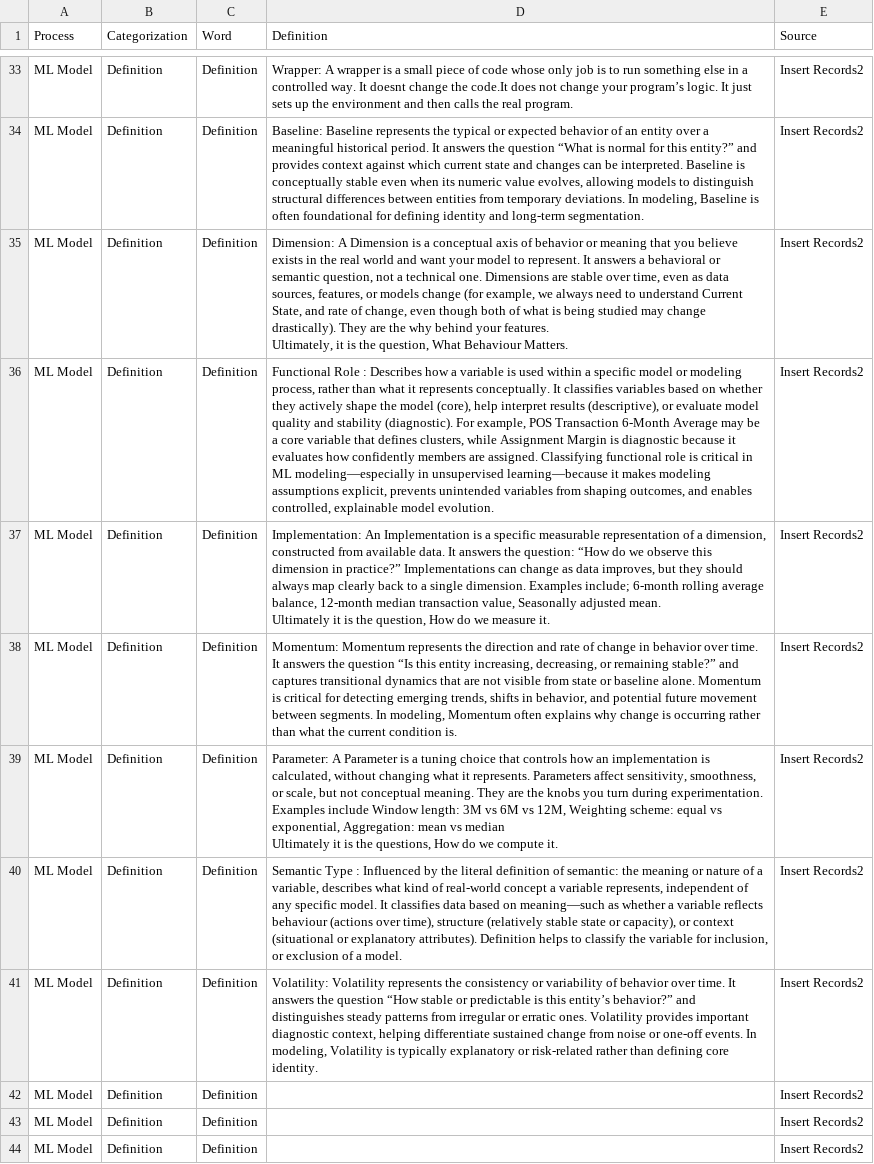
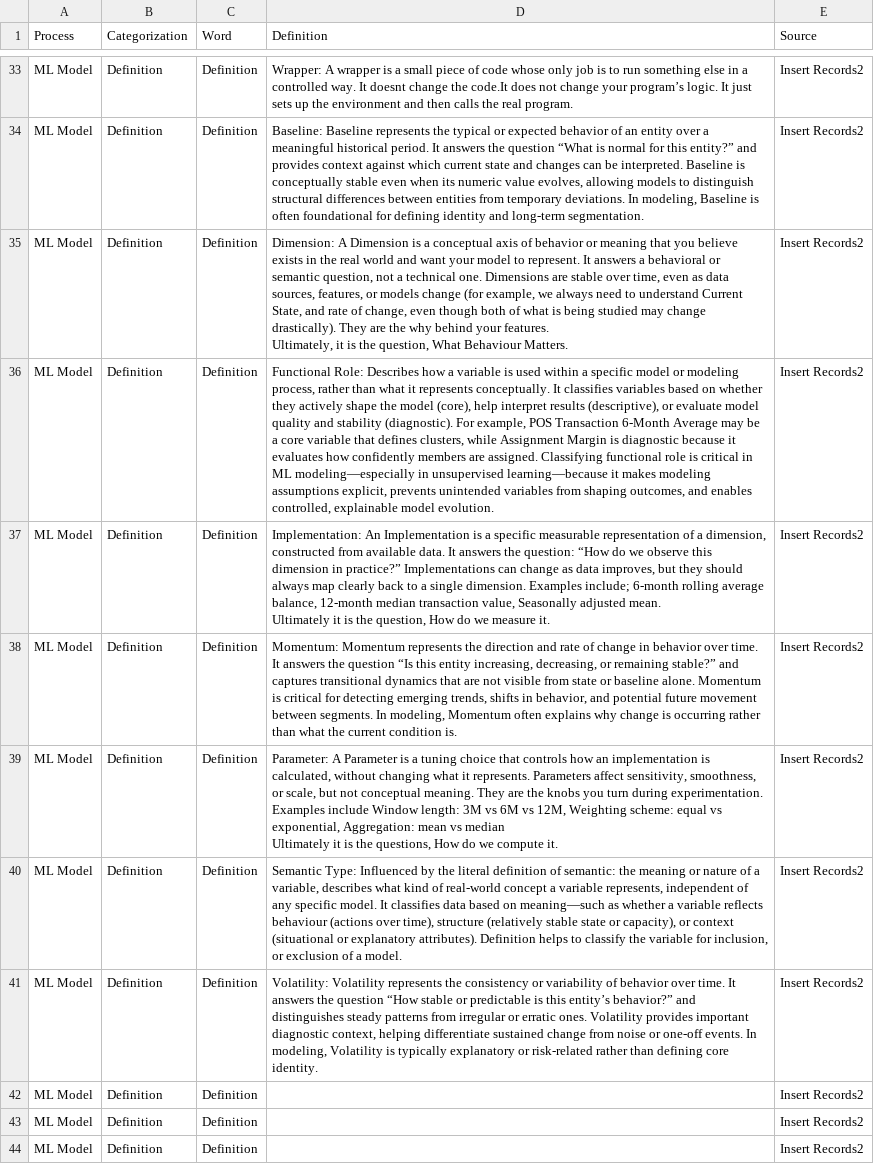
Before and after one commit to derek-dewald/Python_Tools, a CSV file: Streamlit/DataDictionary/d_learning_notes.csv, drawn as a sheet; only a part is shown, gaps mark what is left out; the diff covers the shown part only; the diff names each change by its address in the sheet, - before the commit and + after, or states it on an @@ line.

```diff
--- a/Streamlit/DataDictionary/d_learning_notes.csv
+++ b/Streamlit/DataDictionary/d_learning_notes.csv
-D36 (Definition): Functional Role : Describes how…
+D36 (Definition): Functional Role: Describes how…
-D40 (Definition): Semantic Type : Influenced by…
+D40 (Definition): Semantic Type: Influenced by…
```
Also changed, not shown: 9 added rows and 9 removed rows elsewhere in this file, 2 other files.
